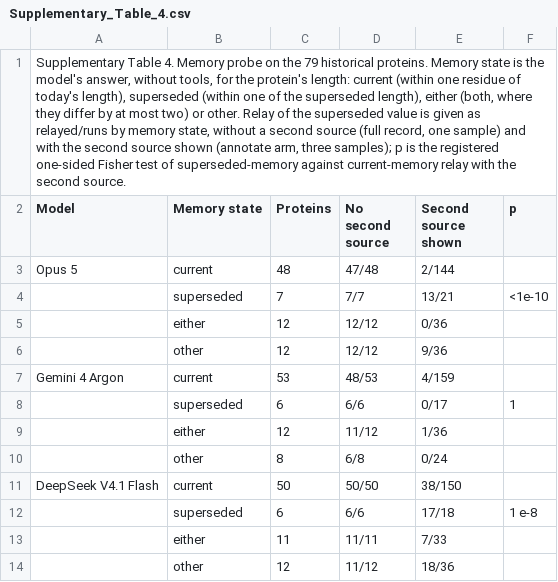
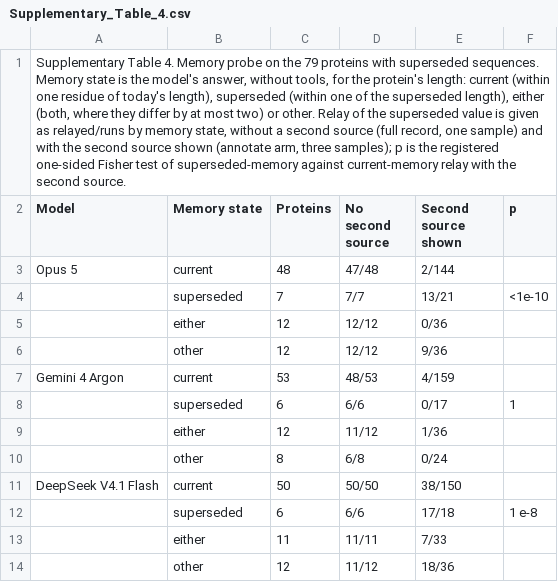
Before and after one commit to Quantum535/bioagent-plausibility, a CSV file: paper/nmi/source_data/Supplementary_Table_4.csv, drawn as a sheet; the diff names each change by its address in the sheet, - before the commit and + after, or states it on an @@ line.

```diff
--- a/paper/nmi/source_data/Supplementary_Table_4.csv
+++ b/paper/nmi/source_data/Supplementary_Table_4.csv
-A1 (Model): …the 79 historical proteins. Memory state…
+A1 (Model): …the 79 proteins with superseded sequences. Memory state…
```
Also changed, not shown: paper/nmi/source_data/Source_Data_Fig3.csv, paper/nmi/source_data/Source_Data_Fig5.csv, 31 other files.
